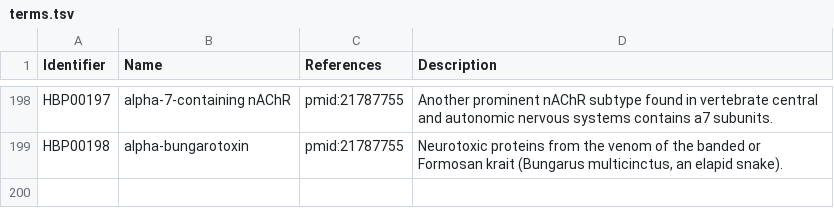
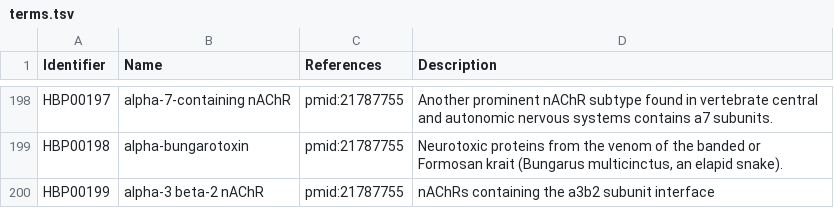
Before and after one commit to pharmacome/conso, a TSV file: terms.tsv, drawn as a sheet; only a part is shown, gaps mark what is left out; the diff names each change by its address in the sheet, - before the commit and + after, or states it on an @@ line.

Commit message:
add alpha3beta2 nAChR

```diff
--- a/terms.tsv
+++ b/terms.tsv
+row 200: HBP00199 | alpha-3 beta-2 nAChR | pmid:21787755 | nAChRs containing the a3b2 subunit interface
```
